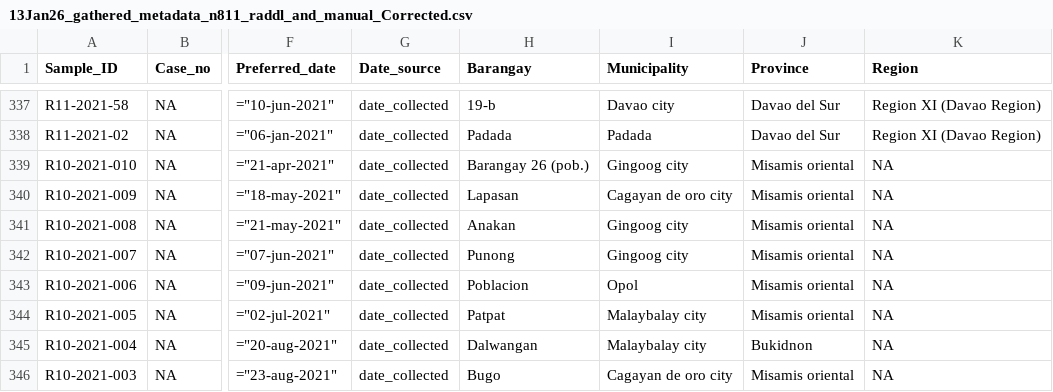
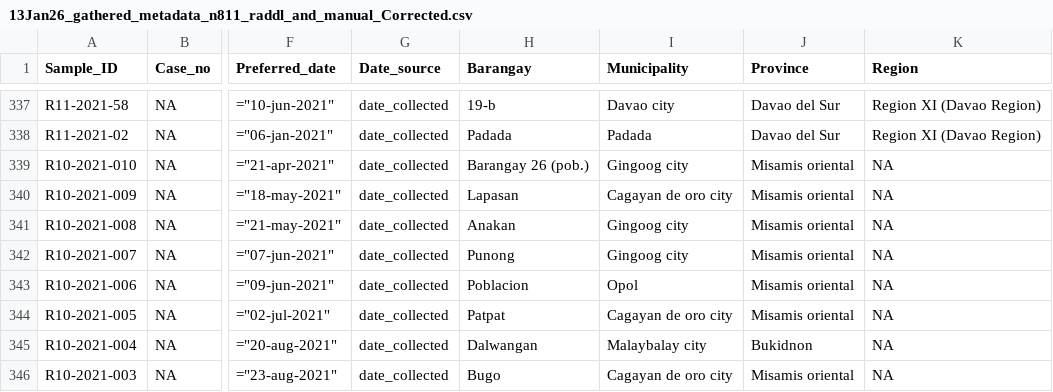
Before and after one commit to kirstyn/RABV_Philippines_2025, a CSV file: processed_data/processed_metadata/gathered_metadata/final/13Jan26_gathered_metadata_n811_raddl_and_manual_Corrected.csv, drawn as a sheet; only a part is shown, gaps mark what is left out; the diff names each change by its address in the sheet, - before the commit and + after, or states it on an @@ line.

```diff
--- a/processed_data/processed_metadata/gathered_metadata/final/13Jan26_gathered_metadata_n811_raddl_and_manual_Corrected.csv
+++ b/processed_data/processed_metadata/gathered_metadata/final/13Jan26_gathered_metadata_n811_raddl_and_manual_Corrected.csv
-I344 (Municipality): Malaybalay city
+I344 (Municipality): Cagayan de oro city
```
Also changed, not shown: processed_data/processed_metadata/gathered_metadata/final/13Jan26_gathered_metadata_n811_raddl_and_manual_Corrected_stdGeo.csv, processed_data/processed_metadata/gathered_metadata/intermediate/13Jan26_gathered_metadata_n811_raddlCorrected.csv.
